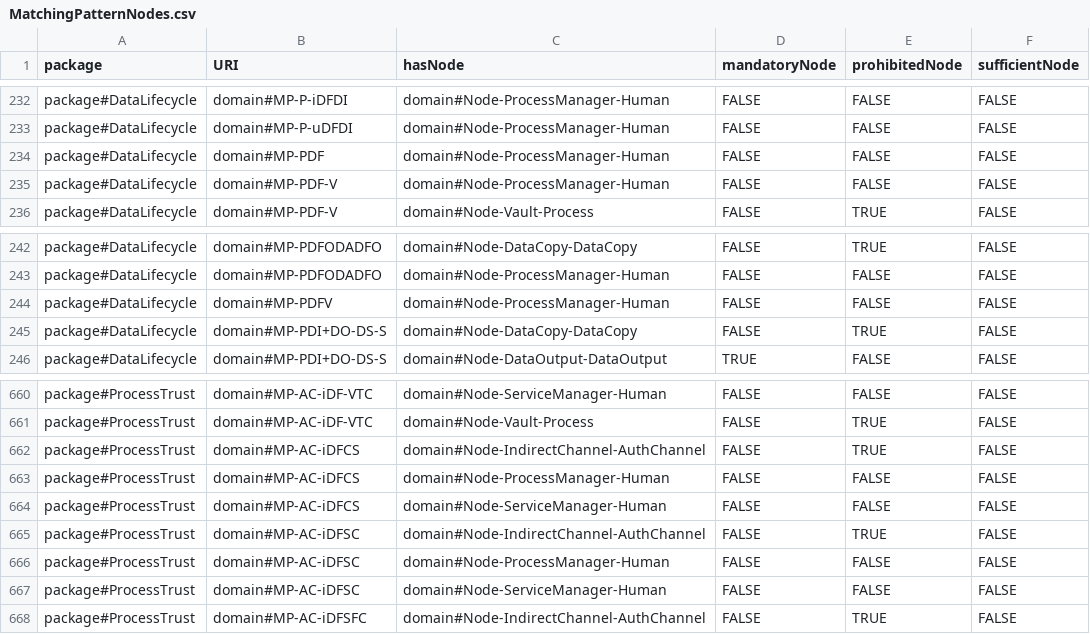
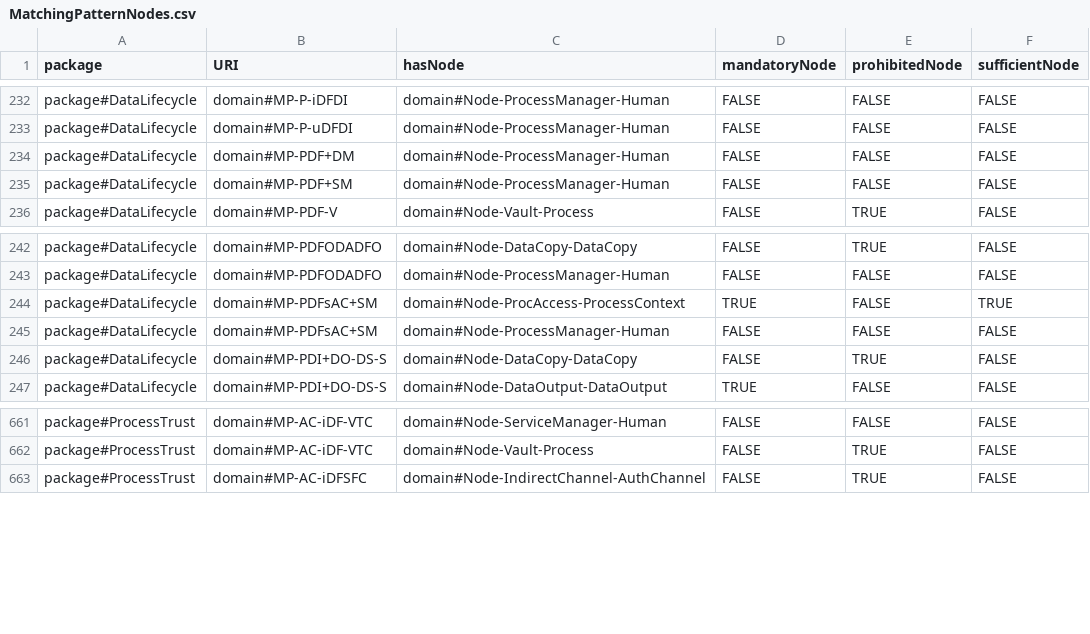
Before and after one commit to Spyderisk/domain-network, a CSV file: csv/MatchingPatternNodes.csv, drawn as a sheet; only a part is shown, gaps mark what is left out.

```diff
--- a/csv/MatchingPatternNodes.csv
+++ b/csv/MatchingPatternNodes.csv
@@ -233,4 +233,4 @@ package#DataLifecycle,domain#MP-P-iDFDI,domain#Node-ProcessManager-Human,FALSE,F
 package#DataLifecycle,domain#MP-P-uDFDI,domain#Node-ProcessManager-Human,FALSE,FALSE,FALSE
-package#DataLifecycle,domain#MP-PDF,domain#Node-ProcessManager-Human,FALSE,FALSE,FALSE
-package#DataLifecycle,domain#MP-PDF-V,domain#Node-ProcessManager-Human,FALSE,FALSE,FALSE
+package#DataLifecycle,domain#MP-PDF+DM,domain#Node-ProcessManager-Human,FALSE,FALSE,FALSE
+package#DataLifecycle,domain#MP-PDF+SM,domain#Node-ProcessManager-Human,FALSE,FALSE,FALSE
 package#DataLifecycle,domain#MP-PDF-V,domain#Node-Vault-Process,FALSE,TRUE,FALSE
@@ -243,3 +243,4 @@ package#DataLifecycle,domain#MP-PDFODADFO,domain#Node-DataCopy-DataCopy,FALSE,TR
 package#DataLifecycle,domain#MP-PDFODADFO,domain#Node-ProcessManager-Human,FALSE,FALSE,FALSE
-package#DataLifecycle,domain#MP-PDFV,domain#Node-ProcessManager-Human,FALSE,FALSE,FALSE
+package#DataLifecycle,domain#MP-PDFsAC+SM,domain#Node-ProcAccess-ProcessContext,TRUE,FALSE,TRUE
+package#DataLifecycle,domain#MP-PDFsAC+SM,domain#Node-ProcessManager-Human,FALSE,FALSE,FALSE
 package#DataLifecycle,domain#MP-PDI+DO-DS-S,domain#Node-DataCopy-DataCopy,FALSE,TRUE,FALSE
@@ -661,8 +662,2 @@ package#ProcessTrust,domain#MP-AC-iDF-VTC,domain#Node-ServiceManager-Human,FALSE
 package#ProcessTrust,domain#MP-AC-iDF-VTC,domain#Node-Vault-Process,FALSE,TRUE,FALSE
-package#ProcessTrust,domain#MP-AC-iDFCS,domain#Node-IndirectChannel-AuthChannel,FALSE,TRUE,FALSE
-package#ProcessTrust,domain#MP-AC-iDFCS,domain#Node-ProcessManager-Human,FALSE,FALSE,FALSE
-package#ProcessTrust,domain#MP-AC-iDFCS,domain#Node-ServiceManager-Human,FALSE,FALSE,FALSE
-package#ProcessTrust,domain#MP-AC-iDFSC,domain#Node-IndirectChannel-AuthChannel,FALSE,TRUE,FALSE
-package#ProcessTrust,domain#MP-AC-iDFSC,domain#Node-ProcessManager-Human,FALSE,FALSE,FALSE
-package#ProcessTrust,domain#MP-AC-iDFSC,domain#Node-ServiceManager-Human,FALSE,FALSE,FALSE
 package#ProcessTrust,domain#MP-AC-iDFSFC,domain#Node-IndirectChannel-AuthChannel,FALSE,TRUE,FALSE
```
Also changed, not shown: csv/MatchingPattern.csv, csv/MatchingPatternLinks.csv, 12 other files.
